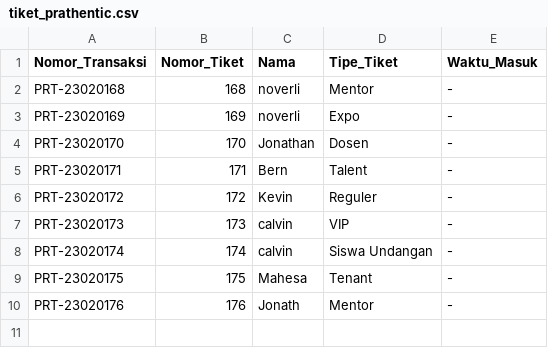
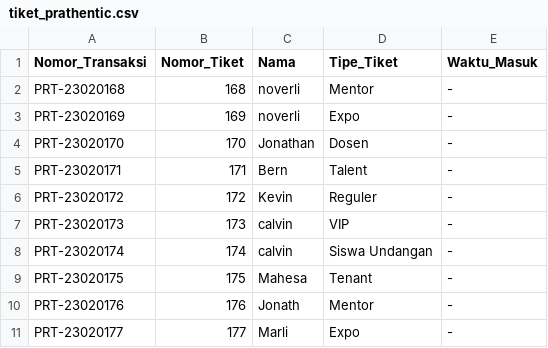
Before and after one commit to OktavianusHendry/Project-Prathentic-Ticketing, a CSV file: app/src/main/assets/tiket_prathentic.csv, drawn as a sheet.

Commit message:
Add more ticket

```diff
--- a/app/src/main/assets/tiket_prathentic.csv
+++ b/app/src/main/assets/tiket_prathentic.csv
@@ -10 +10,2 @@ PRT-23020175,175,Mahesa,Tenant,-
 PRT-23020176,176,Jonath,Mentor,-
+PRT-23020177,177,Marli,Expo,-
```
